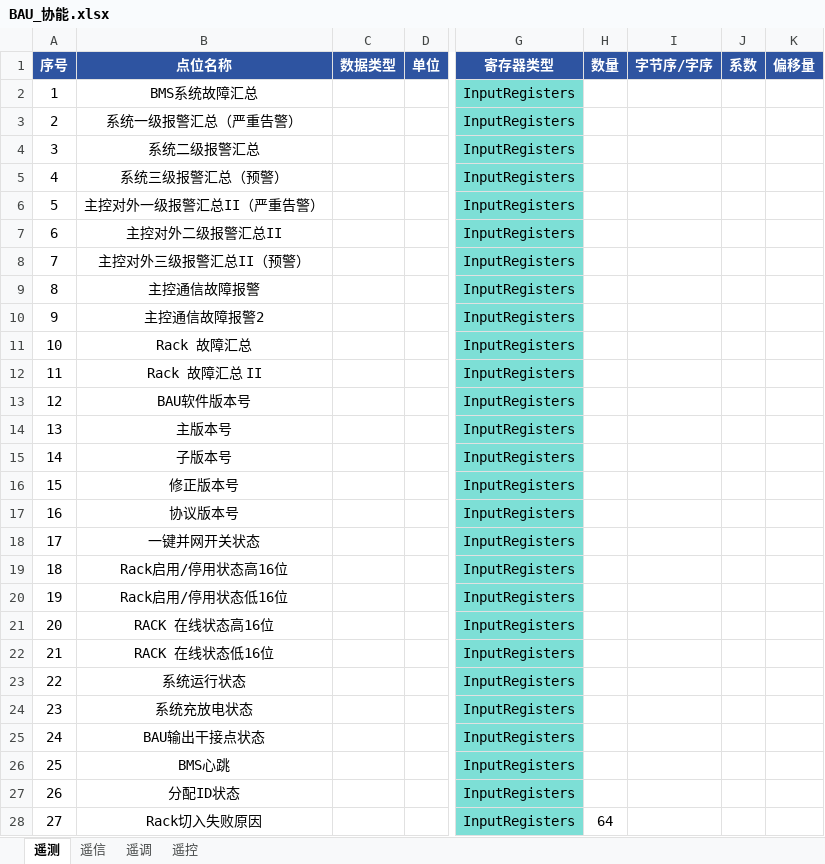
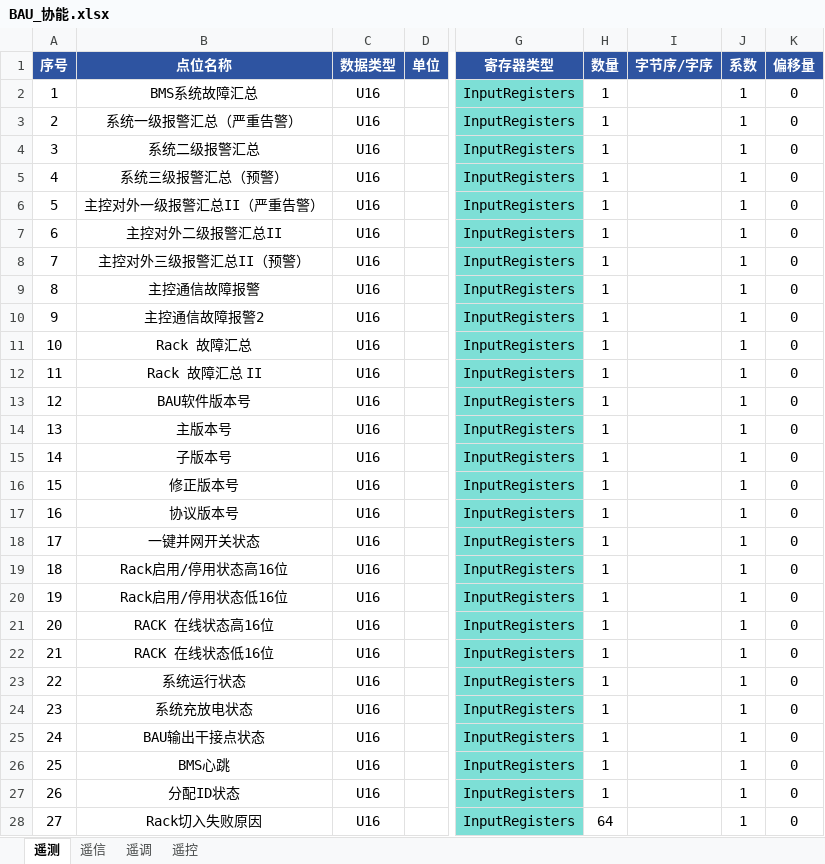
Before and after one commit to mikasa112/collector, an Excel workbook: config/bms/BAU_协能.xlsx, sheet 遥测, drawn as a sheet; only a part is shown, gaps mark what is left out; values as stored, in another font and other column widths than the file's, no borders; the diff covers the shown part only; the diff names each change by its address in the sheet, - before the commit and + after, or states it on an @@ line.

```diff
--- a/config/bms/BAU_协能.xlsx (sheet 遥测)
+++ b/config/bms/BAU_协能.xlsx (sheet 遥测)
-C2:C28 (数据类型): (empty)
+C2:C28 (数据类型): U16
-H2:H27 (数量): (empty)
+H2:H27 (数量): 1
-J2:J28 (系数): (empty)
+J2:J28 (系数): 1
-K2:K28 (偏移量): (empty)
+K2:K28 (偏移量): 0
```
Also changed, not shown: 2 added rows, 4 removed rows, 250 edited cells and cell formats elsewhere in this sheet, 35 other files.
